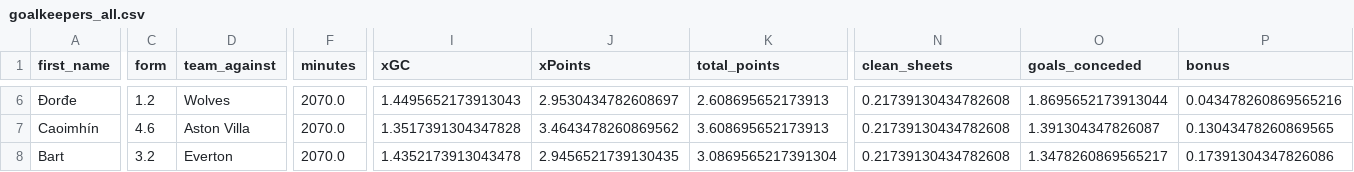
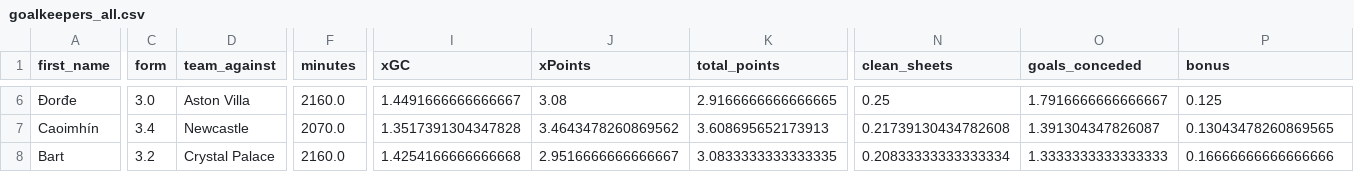
Before and after one commit to sarthakk88/FPL-StatsHub, a CSV file: data/goalkeepers_all.csv, drawn as a sheet; only a part is shown, gaps mark what is left out; the diff covers the shown part only; the diff names each change by its address in the sheet, - before the commit and + after, or states it on an @@ line.

```diff
--- a/data/goalkeepers_all.csv
+++ b/data/goalkeepers_all.csv
-C6 (form): 1.2
+C6 (form): 3.0
-D6 (team_against): Wolves
+D6 (team_against): Aston Villa
-F6 (minutes): 2070.0
+F6 (minutes): 2160.0
-I6 (xGC): 1.4495652173913043
+I6 (xGC): 1.4491666666666667
-J6 (xPoints): 2.9530434782608697
+J6 (xPoints): 3.08
-K6 (total_points): 2.608695652173913
+K6 (total_points): 2.9166666666666665
-N6 (clean_sheets): 0.21739130434782608
+N6 (clean_sheets): 0.25
-O6 (goals_conceded): 1.8695652173913044
+O6 (goals_conceded): 1.7916666666666667
-P6 (bonus): 0.043478260869565216
+P6 (bonus): 0.125
-C7 (form): 4.6
+C7 (form): 3.4
-D7 (team_against): Aston Villa
+D7 (team_against): Newcastle
-D8 (team_against): Everton
+D8 (team_against): Crystal Palace
-F8 (minutes): 2070.0
+F8 (minutes): 2160.0
-I8 (xGC): 1.4352173913043478
+I8 (xGC): 1.4254166666666668
-J8 (xPoints): 2.9456521739130435
+J8 (xPoints): 2.9516666666666667
-K8 (total_points): 3.0869565217391304
+K8 (total_points): 3.0833333333333335
-N8 (clean_sheets): 0.21739130434782608
+N8 (clean_sheets): 0.20833333333333334
-O8 (goals_conceded): 1.3478260869565217
+O8 (goals_conceded): 1.3333333333333333
-P8 (bonus): 0.17391304347826086
+P8 (bonus): 0.16666666666666666
```
Also changed, not shown: 169 edited cells elsewhere in this file, data/defenders_all.csv, data/defenders_away.csv, 27 other files.
